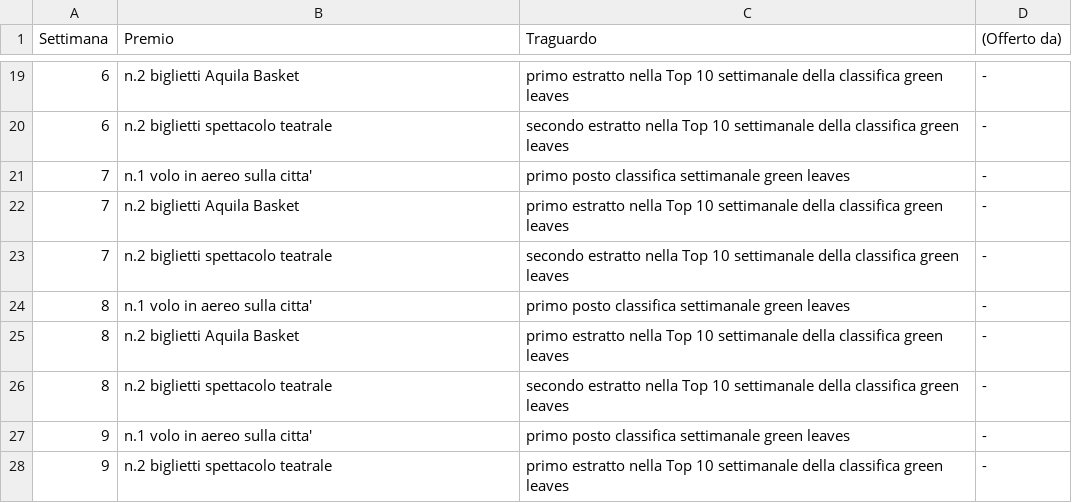
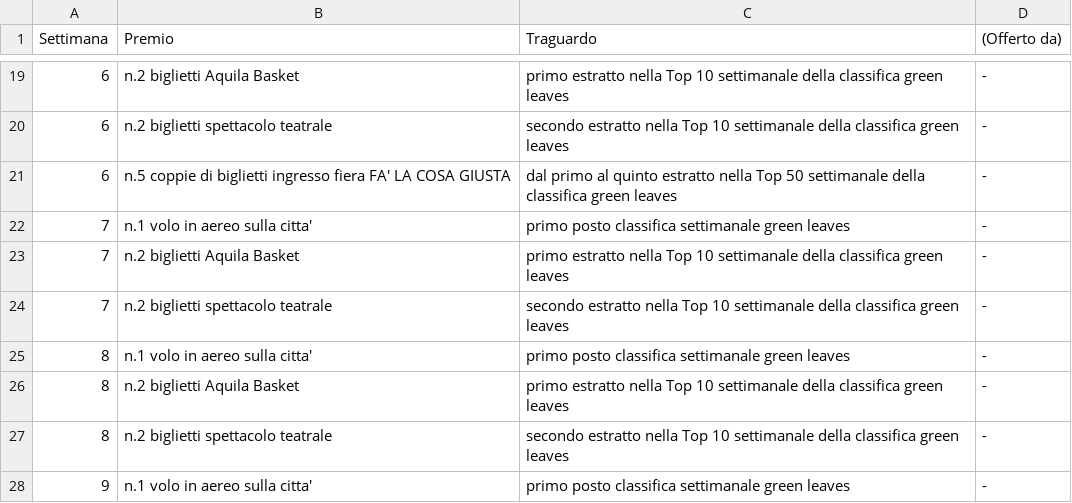
Before and after one commit to smartcommunitylab/smartcampus.gamification, a CSV file: mobile_console/src/main/resources/mail/conf_file/game_week_prize.csv, drawn as a sheet; only a part is shown, gaps mark what is left out; the shorter side is filled out with more unchanged rows.

Commit message:
Updated prize list and corrected recommendation functions to assign score only if the new user has points

```diff
--- a/mobile_console/src/main/resources/mail/conf_file/game_week_prize.csv
+++ b/mobile_console/src/main/resources/mail/conf_file/game_week_prize.csv
@@ -20,2 +20,3 @@ Settimana,Premio,Traguardo,(Offerto da)
 6,n.2 biglietti spettacolo teatrale,secondo estratto nella Top 10 settimanale della classifica green leaves,-
+6,n.5 coppie di biglietti ingresso fiera FA' LA COSA GIUSTA,dal primo al quinto estratto nella Top 50 settimanale della classifica green leaves,-
 7,n.1 volo in aereo sulla citta',primo posto classifica settimanale green leaves,-
```
Also changed, not shown: mobile_console/src/main/resources/mail/conf_file/game_week_configuration.csv, mobile_console/src/main/resources/mail/conf_file/game_week_prize_en.csv, 13 other files.
